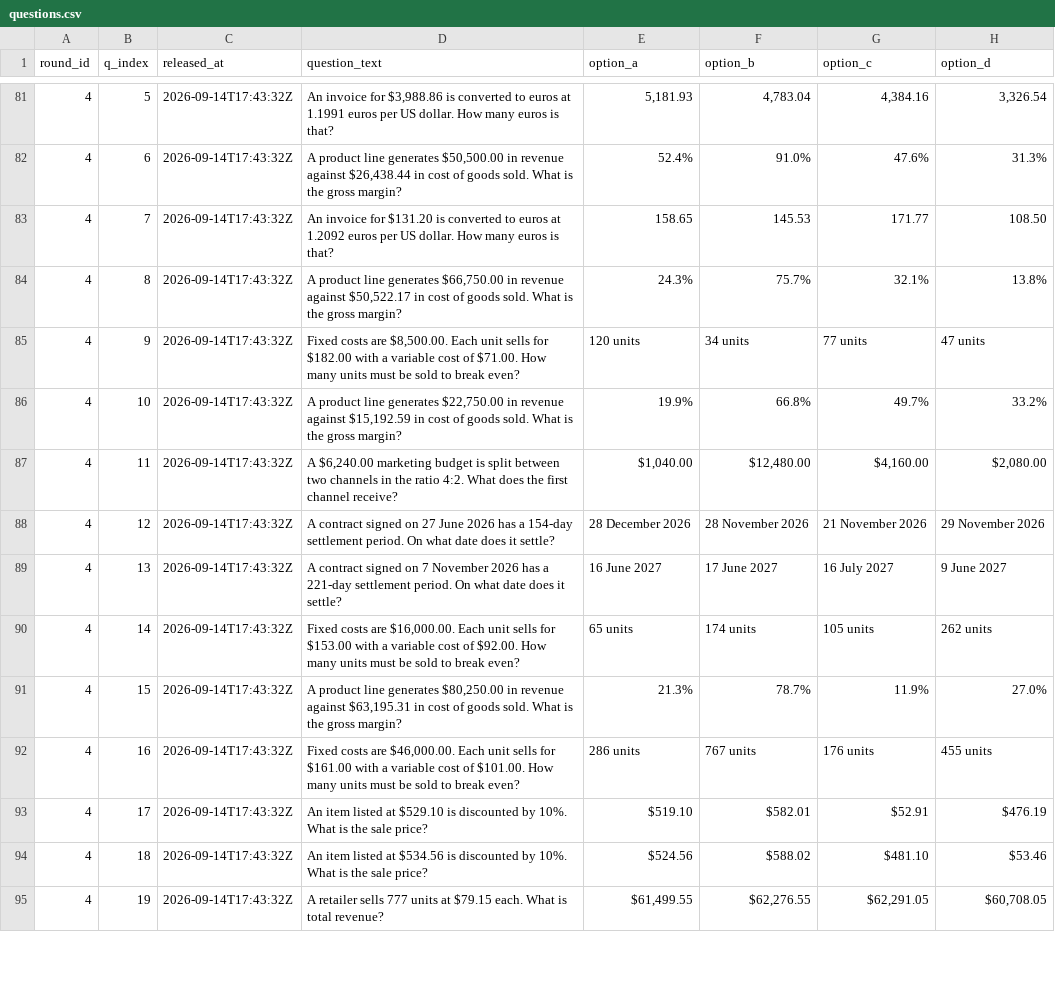
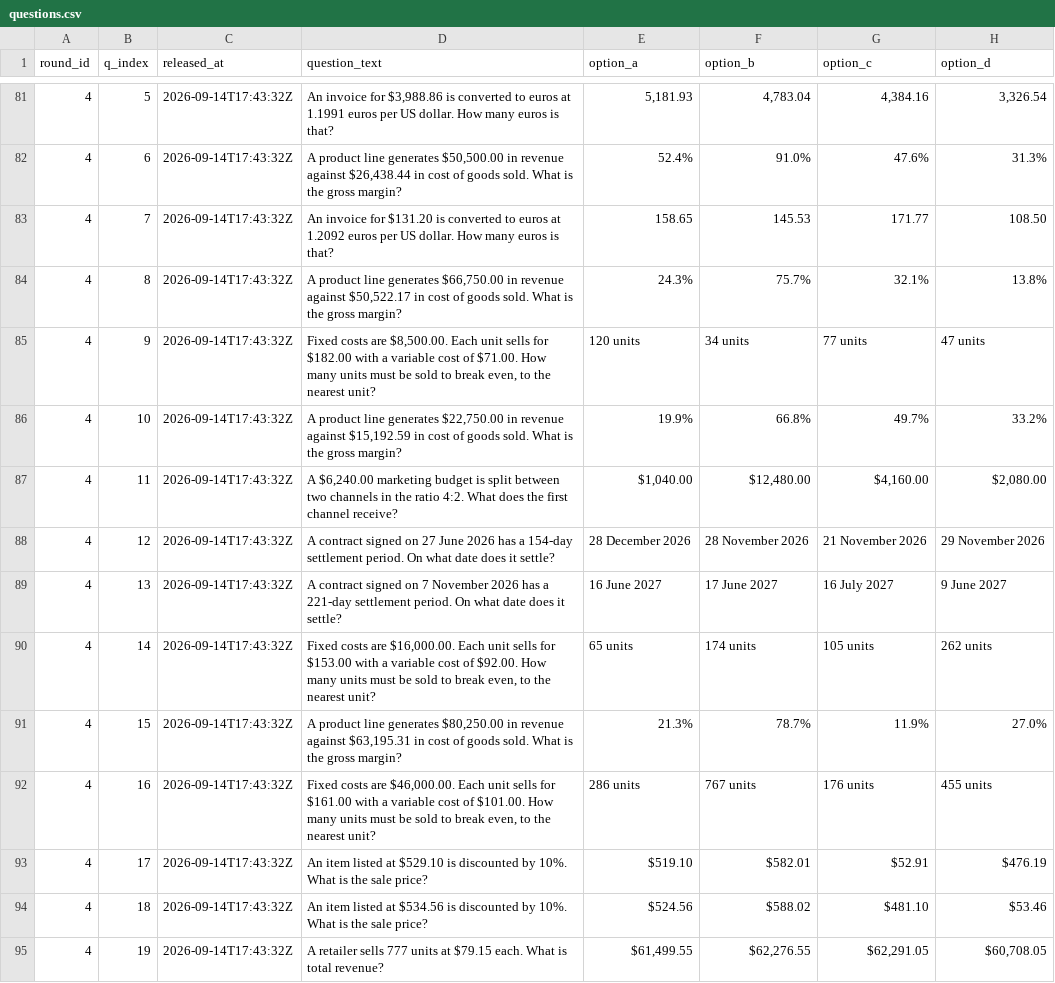
Before and after one commit to FaisalXL/dso429-hourly-quiz, a CSV file: questions.csv, drawn as a sheet; only a part is shown, gaps mark what is left out; the diff covers the shown part only.

```diff
--- a/questions.csv
+++ b/questions.csv
@@ -84,3 +84,3 @@ round_id,q_index,released_at,question_text,option_a,option_b,option_c,option_d
 4,8,2026-09-14T17:43:32Z,"A product line generates $66,750.00 in revenue against $50,522.17 in cost of goods sold. What is the gross margin?",24.3%,75.7%,32.1%,13.8%
-4,9,2026-09-14T17:43:32Z,"Fixed costs are $8,500.00. Each unit sells for $182.00 with a variable cost of $71.00. How many units must be sold to break even?",120 units,34 units,77 units,47 units
+4,9,2026-09-14T17:43:32Z,"Fixed costs are $8,500.00. Each unit sells for $182.00 with a variable cost of $71.00. How many units must be sold to break even, to the nearest unit?",120 units,34 units,77 units,47 units
 4,10,2026-09-14T17:43:32Z,"A product line generates $22,750.00 in revenue against $15,192.59 in cost of goods sold. What is the gross margin?",19.9%,66.8%,49.7%,33.2%
@@ -89,5 +89,5 @@ round_id,q_index,released_at,question_text,option_a,option_b,option_c,option_d
 4,13,2026-09-14T17:43:32Z,A contract signed on 7 November 2026 has a 221-day settlement period. On what date does it settle?,16 June 2027,17 June 2027,16 July 2027,9 June 2027
-4,14,2026-09-14T17:43:32Z,"Fixed costs are $16,000.00. Each unit sells for $153.00 with a variable cost of $92.00. How many units must be sold to break even?",65 units,174 units,105 units,262 units
+4,14,2026-09-14T17:43:32Z,"Fixed costs are $16,000.00. Each unit sells for $153.00 with a variable cost of $92.00. How many units must be sold to break even, to the nearest unit?",65 units,174 units,105 units,262 units
 4,15,2026-09-14T17:43:32Z,"A product line generates $80,250.00 in revenue against $63,195.31 in cost of goods sold. What is the gross margin?",21.3%,78.7%,11.9%,27.0%
-4,16,2026-09-14T17:43:32Z,"Fixed costs are $46,000.00. Each unit sells for $161.00 with a variable cost of $101.00. How many units must be sold to break even?",286 units,767 units,176 units,455 units
+4,16,2026-09-14T17:43:32Z,"Fixed costs are $46,000.00. Each unit sells for $161.00 with a variable cost of $101.00. How many units must be sold to break even, to the nearest unit?",286 units,767 units,176 units,455 units
 4,17,2026-09-14T17:43:32Z,An item listed at $529.10 is discounted by 10%. What is the sale price?,$519.10,$582.01,$52.91,$476.19
```
Also changed, not shown: 98 edited cells elsewhere in this file.
